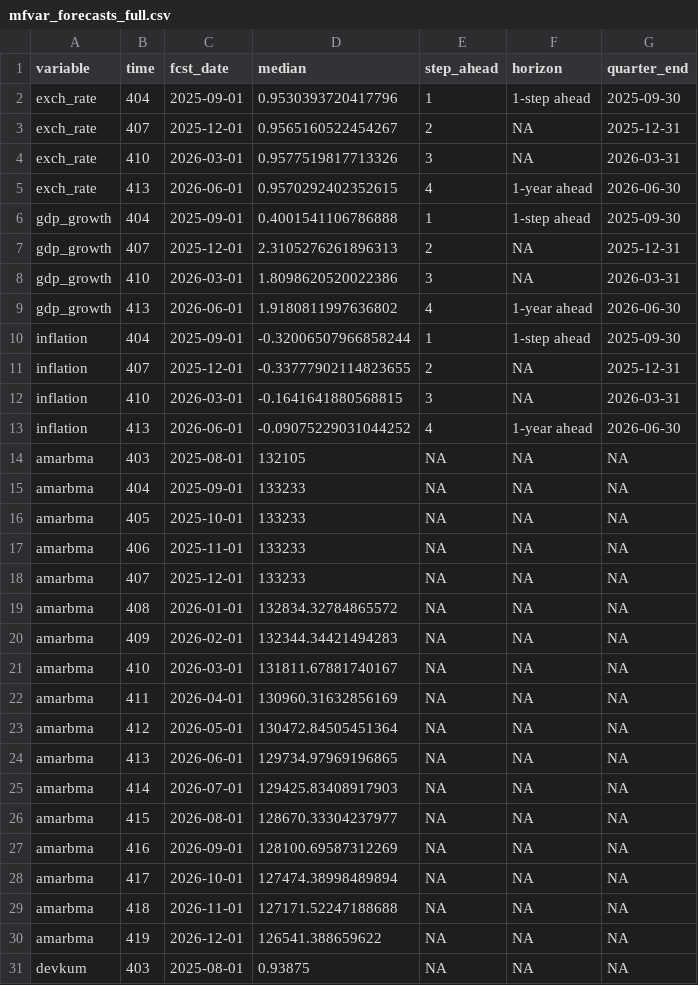
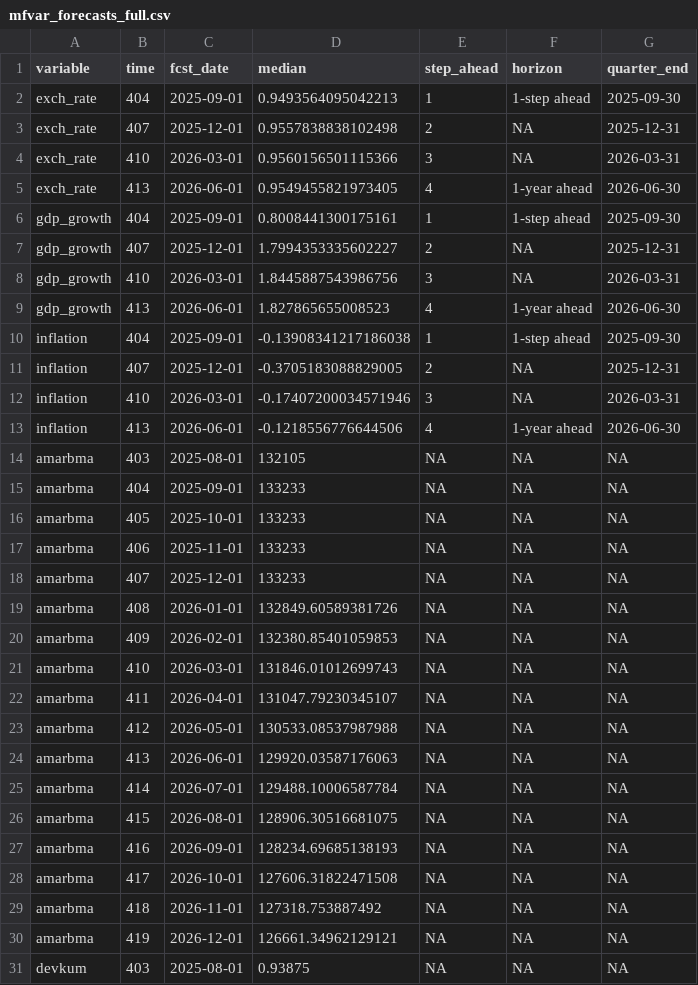
Before and after one commit to mddudko/methods-for-macro-forecasting-2025, a CSV file: submission/output/forecasts/mfvar/csv/mfvar_forecasts_full.csv, drawn as a sheet; only a part is shown; the diff covers the shown part only.

```diff
--- a/submission/output/forecasts/mfvar/csv/mfvar_forecasts_full.csv
+++ b/submission/output/forecasts/mfvar/csv/mfvar_forecasts_full.csv
@@ -1,14 +1,14 @@
 variable,time,fcst_date,median,step_ahead,horizon,quarter_end
-exch_rate,404,2025-09-01,0.9530393720417796,1,1-step ahead,2025-09-30
-exch_rate,407,2025-12-01,0.9565160522454267,2,NA,2025-12-31
-exch_rate,410,2026-03-01,0.9577519817713326,3,NA,2026-03-31
-exch_rate,413,2026-06-01,0.9570292402352615,4,1-year ahead,2026-06-30
-gdp_growth,404,2025-09-01,0.4001541106786888,1,1-step ahead,2025-09-30
-gdp_growth,407,2025-12-01,2.3105276261896313,2,NA,2025-12-31
-gdp_growth,410,2026-03-01,1.8098620520022386,3,NA,2026-03-31
-gdp_growth,413,2026-06-01,1.9180811997636802,4,1-year ahead,2026-06-30
-inflation,404,2025-09-01,-0.32006507966858244,1,1-step ahead,2025-09-30
-inflation,407,2025-12-01,-0.33777902114823655,2,NA,2025-12-31
-inflation,410,2026-03-01,-0.1641641880568815,3,NA,2026-03-31
-inflation,413,2026-06-01,-0.09075229031044252,4,1-year ahead,2026-06-30
+exch_rate,404,2025-09-01,0.9493564095042213,1,1-step ahead,2025-09-30
+exch_rate,407,2025-12-01,0.9557838838102498,2,NA,2025-12-31
+exch_rate,410,2026-03-01,0.9560156501115366,3,NA,2026-03-31
+exch_rate,413,2026-06-01,0.9549455821973405,4,1-year ahead,2026-06-30
+gdp_growth,404,2025-09-01,0.8008441300175161,1,1-step ahead,2025-09-30
+gdp_growth,407,2025-12-01,1.7994353335602227,2,NA,2025-12-31
+gdp_growth,410,2026-03-01,1.8445887543986756,3,NA,2026-03-31
+gdp_growth,413,2026-06-01,1.827865655008523,4,1-year ahead,2026-06-30
+inflation,404,2025-09-01,-0.13908341217186038,1,1-step ahead,2025-09-30
+inflation,407,2025-12-01,-0.3705183088829005,2,NA,2025-12-31
+inflation,410,2026-03-01,-0.17407200034571946,3,NA,2026-03-31
+inflation,413,2026-06-01,-0.1218556776644506,4,1-year ahead,2026-06-30
 amarbma,403,2025-08-01,132105,NA,NA,NA
@@ -18,14 +18,14 @@ amarbma,406,2025-11-01,133233,NA,NA,NA
 amarbma,407,2025-12-01,133233,NA,NA,NA
-amarbma,408,2026-01-01,132834.32784865572,NA,NA,NA
-amarbma,409,2026-02-01,132344.34421494283,NA,NA,NA
-amarbma,410,2026-03-01,131811.67881740167,NA,NA,NA
-amarbma,411,2026-04-01,130960.31632856169,NA,NA,NA
-amarbma,412,2026-05-01,130472.84505451364,NA,NA,NA
-amarbma,413,2026-06-01,129734.97969196865,NA,NA,NA
-amarbma,414,2026-07-01,129425.83408917903,NA,NA,NA
-amarbma,415,2026-08-01,128670.33304237977,NA,NA,NA
-amarbma,416,2026-09-01,128100.69587312269,NA,NA,NA
-amarbma,417,2026-10-01,127474.38998489894,NA,NA,NA
-amarbma,418,2026-11-01,127171.52247188688,NA,NA,NA
-amarbma,419,2026-12-01,126541.388659622,NA,NA,NA
+amarbma,408,2026-01-01,132849.60589381726,NA,NA,NA
+amarbma,409,2026-02-01,132380.85401059853,NA,NA,NA
+amarbma,410,2026-03-01,131846.01012699743,NA,NA,NA
+amarbma,411,2026-04-01,131047.79230345107,NA,NA,NA
+amarbma,412,2026-05-01,130533.08537987988,NA,NA,NA
+amarbma,413,2026-06-01,129920.03587176063,NA,NA,NA
+amarbma,414,2026-07-01,129488.10006587784,NA,NA,NA
+amarbma,415,2026-08-01,128906.30516681075,NA,NA,NA
+amarbma,416,2026-09-01,128234.69685138193,NA,NA,NA
+amarbma,417,2026-10-01,127606.31822471508,NA,NA,NA
+amarbma,418,2026-11-01,127318.753887492,NA,NA,NA
+amarbma,419,2026-12-01,126661.34962129121,NA,NA,NA
 devkum,403,2025-08-01,0.93875,NA,NA,NA
```
Also changed, not shown: 36 edited cells elsewhere in this file, submission/output/forecasts/mfvar/csv/mfvar_forecasts_targets.csv, submission/output/forecasts/mfvar/csv/mfvar_latent_states.csv, 9 other files.
